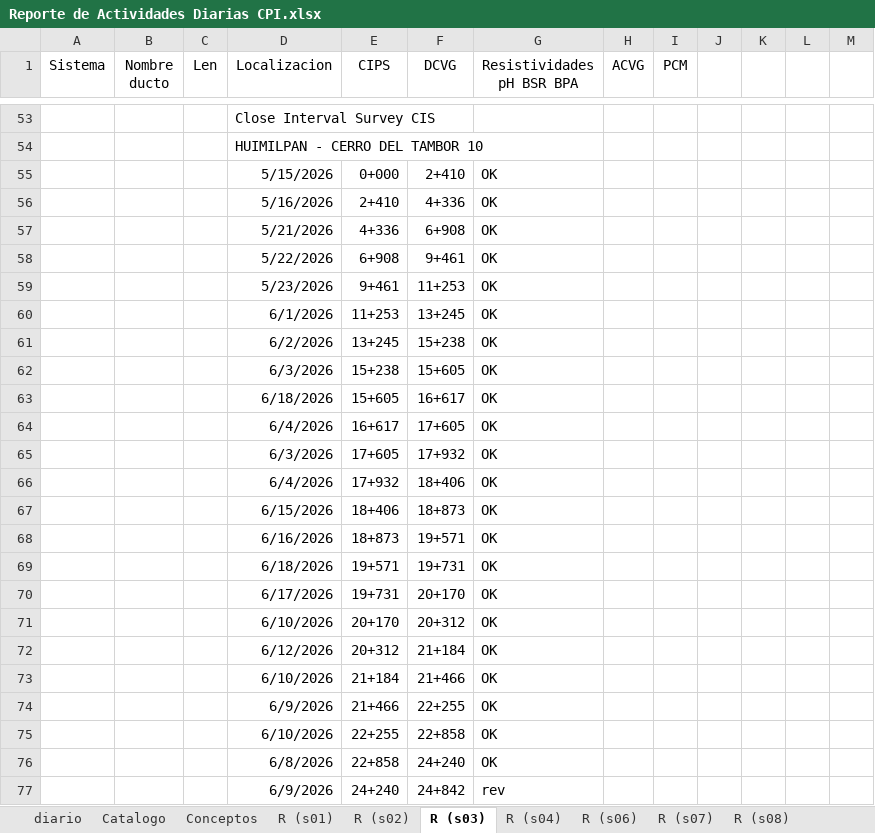
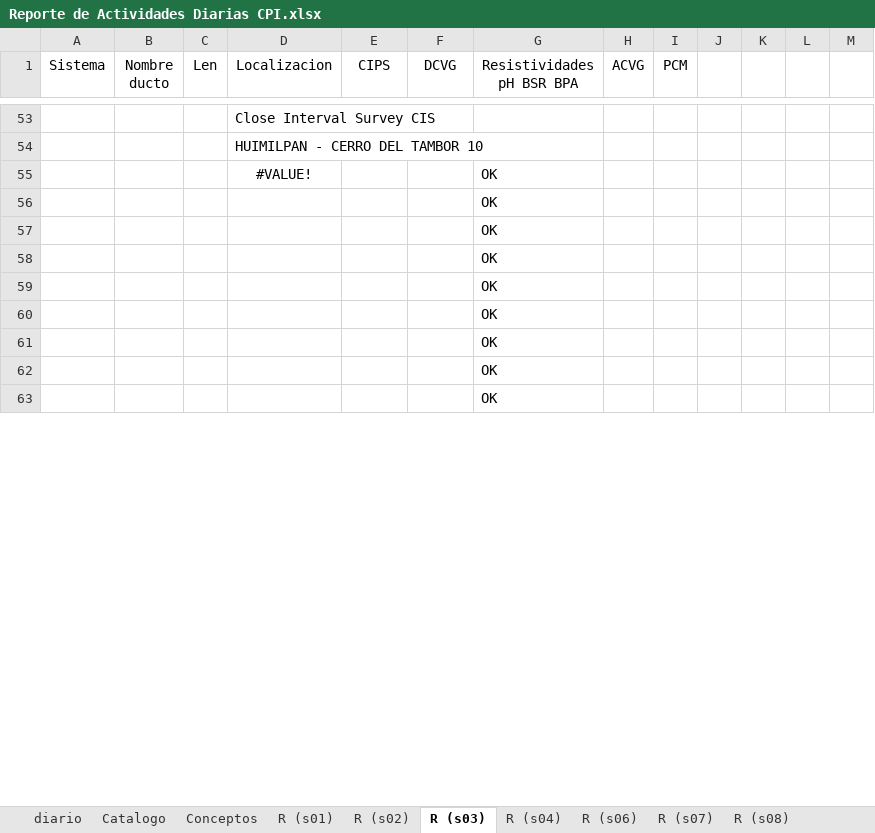
Before and after one commit to crooss/Dash_DGJ, an Excel workbook: data/Reporte de Actividades Diarias CPI.xlsx, sheet R (s03), drawn as a sheet; only a part is shown, gaps mark what is left out; values as stored, in another font and other column widths than the file's, no borders; conditional formats not drawn; removed rows and columns are numbered as before the commit, all else as after; the diff covers the shown part only; the diff names each change by its address in the sheet, - before the commit and + after, or states it on an @@ line.

```diff
--- a/data/Reporte de Actividades Diarias CPI.xlsx (sheet R (s03))
+++ b/data/Reporte de Actividades Diarias CPI.xlsx (sheet R (s03))
-row 55:  |  |  | 5/15/2026 | 0+000 | 2+410 | OK
-row 56:  |  |  | 5/16/2026 | 2+410 | 4+336 | OK
-row 57:  |  |  | 5/21/2026 | 4+336 | 6+908 | OK
-row 58:  |  |  | 5/22/2026 | 6+908 | 9+461 | OK
-row 59:  |  |  | 5/23/2026 | 9+461 | 11+253 | OK
-row 60:  |  |  | 6/1/2026 | 11+253 | 13+245 | OK
-row 61:  |  |  | 6/2/2026 | 13+245 | 15+238 | OK
-row 62:  |  |  | 6/3/2026 | 15+238 | 15+605 | OK
-row 63:  |  |  | 6/18/2026 | 15+605 | 16+617 | OK
-row 64:  |  |  | 6/4/2026 | 16+617 | 17+605 | OK
-row 65:  |  |  | 6/3/2026 | 17+605 | 17+932 | OK
-row 66:  |  |  | 6/4/2026 | 17+932 | 18+406 | OK
-row 67:  |  |  | 6/15/2026 | 18+406 | 18+873 | OK
-row 68:  |  |  | 6/16/2026 | 18+873 | 19+571 | OK
-row 69:  |  |  | 6/18/2026 | 19+571 | 19+731 | OK
-row 70:  |  |  | 6/17/2026 | 19+731 | 20+170 | OK
-row 71:  |  |  | 6/10/2026 | 20+170 | 20+312 | OK
-row 72:  |  |  | 6/12/2026 | 20+312 | 21+184 | OK
-row 73:  |  |  | 6/10/2026 | 21+184 | 21+466 | OK
-row 74:  |  |  | 6/9/2026 | 21+466 | 22+255 | OK
-row 75:  |  |  | 6/10/2026 | 22+255 | 22+858 | OK
-row 76:  |  |  | 6/8/2026 | 22+858 | 24+240 | OK
-row 77:  |  |  | 6/9/2026 | 24+240 | 24+842 | rev
+row 55:  |  |  | #VALUE! |  |  | OK
+row 56:  |  |  |  |  |  | OK
+row 57:  |  |  |  |  |  | OK
+row 58:  |  |  |  |  |  | OK
+row 59:  |  |  |  |  |  | OK
+row 60:  |  |  |  |  |  | OK
+row 61:  |  |  |  |  |  | OK
+row 62:  |  |  |  |  |  | OK
+row 63:  |  |  |  |  |  | OK
```
Also changed, not shown: 14 added rows elsewhere in this sheet, sheet diario, sheet R (s04), sheet Conceptos, sheet nombres, sheet Grafico %, sheet Grafico, 1 more sheet, formulas that keep their value, hidden cells, charts or pictures, 2 other files.
